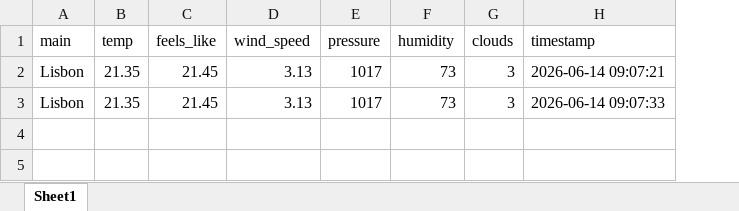
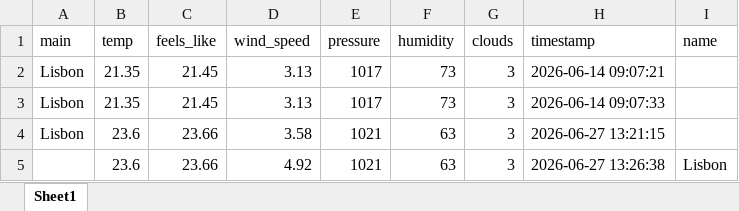
Before and after one commit to malgorzatasztajnert-gif/13-06-weather, an Excel workbook: weather.xlsx, sheet Sheet1, drawn as a sheet; values as stored, in another font and other column widths than the file's, no borders; the diff names each change by its address in the sheet, - before the commit and + after, or states it on an @@ line.

```diff
--- a/weather.xlsx (sheet Sheet1)
+++ b/weather.xlsx (sheet Sheet1)
+column I (name), empty
+row 4: Lisbon | 23.6 | 23.66 | 3.58 | 1021 | 63 | 3 | 2026-06-27 13:21:15
+row 5:  | 23.6 | 23.66 | 4.92 | 1021 | 63 | 3 | 2026-06-27 13:26:38 | Lisbon
```
Also changed, not shown: 5 other files.
